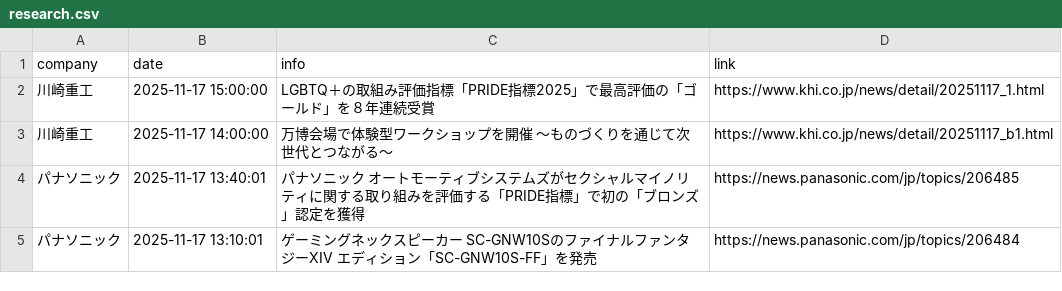
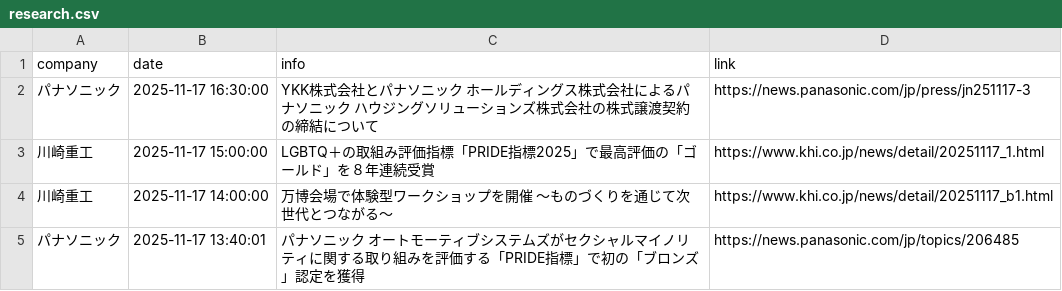
Before and after one commit to scp-sympho/scp-sympho.github.io, a CSV file: research.csv, drawn as a sheet; only a part is shown; the shorter side is filled out with more unchanged rows.

```diff
--- a/research.csv
+++ b/research.csv
@@ -1,2 +1,3 @@
 company,date,info,link
+パナソニック,2025-11-17 16:30:00,YKK株式会社とパナソニック ホールディングス株式会社によるパナソニック ハウジングソリューションズ株式会社の株式譲渡契約の締結について,https://news.panasonic.com/jp/press/jn251117-3
 川崎重工,2025-11-17 15:00:00,LGBTQ＋の取組み評価指標「PRIDE指標2025」で最高評価の「ゴールド」を８年連続受賞,https://www.khi.co.jp/news/detail/20251117_1.html
```
Also changed, not shown: rss.csv.
